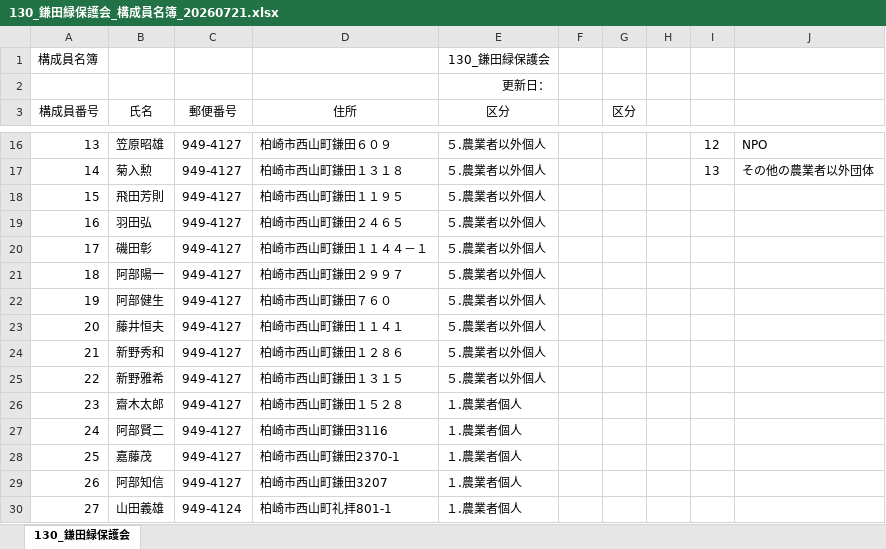
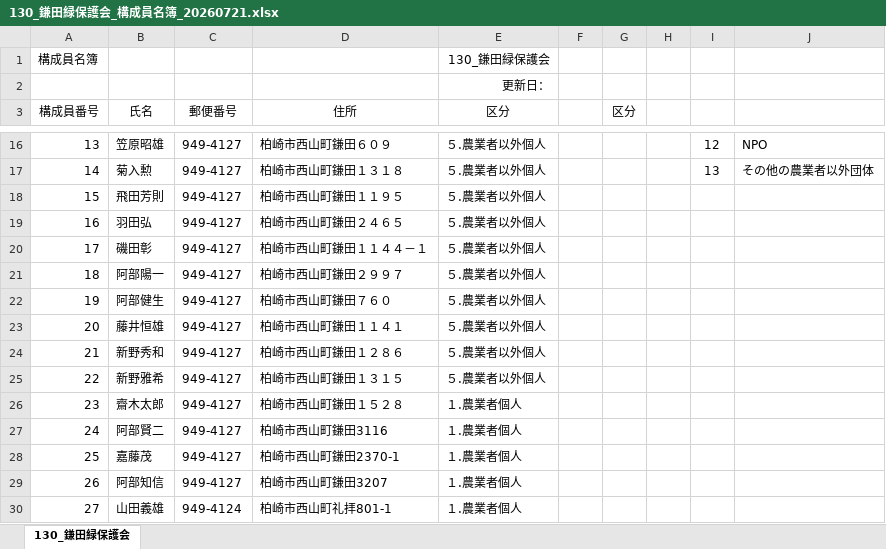
Before and after one commit to taro-saiki-koyusha/tamokuteki_kinouhakki_sokushin_erp, an Excel workbook: data/提出資料/130_鎌田緑保護会_構成員名簿_20260721.xlsx, sheet 130_鎌田緑保護会, drawn as a sheet; only a part is shown, gaps mark what is left out; values as stored, in another font and other column widths than the file's, no borders; the diff names each change by its address in the sheet, - before the commit and + after, or states it on an @@ line.

```diff
--- a/data/提出資料/130_鎌田緑保護会_構成員名簿_20260721.xlsx (sheet 130_鎌田緑保護会)
+++ b/data/提出資料/130_鎌田緑保護会_構成員名簿_20260721.xlsx (sheet 130_鎌田緑保護会)
-B23 (氏名): 藤井恒夫
+B23 (氏名): 藤井恒雄
```
Also changed, not shown: 2 other files.
